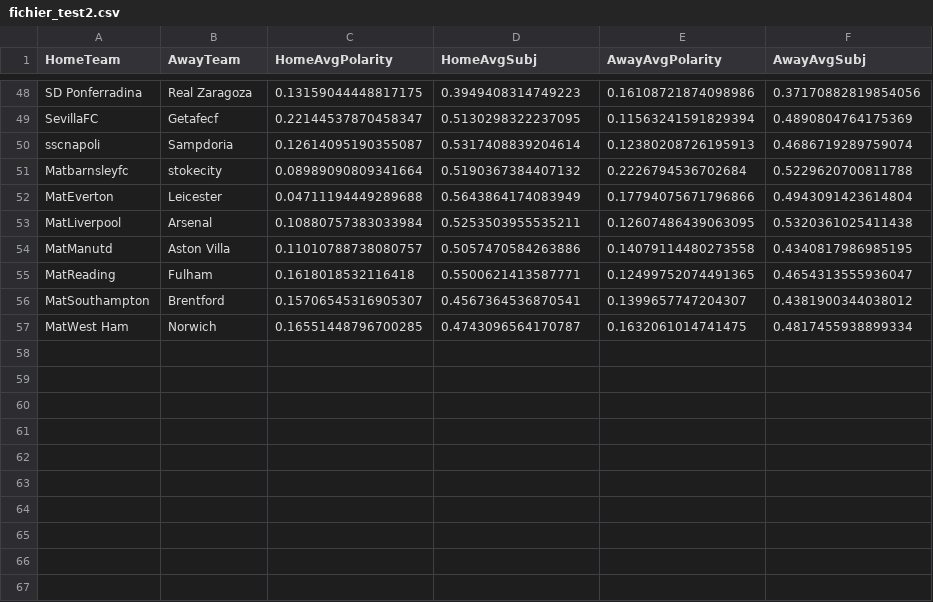
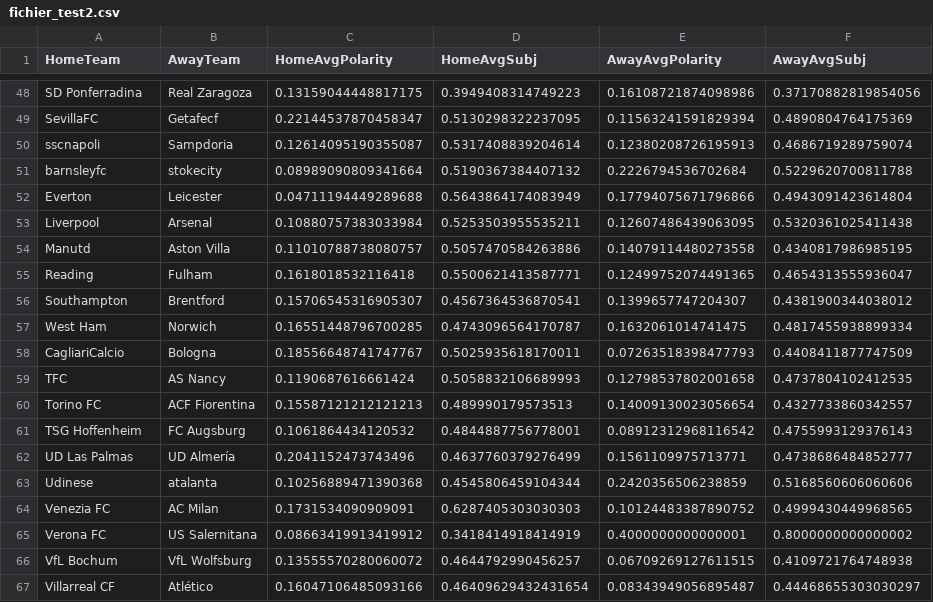
Before and after one commit to FLAGGED43497714/MALISPROJECT1, a CSV file: fichier_test2.csv, drawn as a sheet; only a part is shown, gaps mark what is left out.

Commit message:
test2update

```diff
--- a/fichier_test2.csv
+++ b/fichier_test2.csv
@@ -50,8 +50,18 @@ SevillaFC,Getafecf,0.22144537870458347,0.5130298322237095,0.11563241591829394,0.
 sscnapoli,Sampdoria,0.12614095190355087,0.5317408839204614,0.12380208726195913,0.4686719289759074
-Matbarnsleyfc,stokecity,0.08989090809341664,0.5190367384407132,0.2226794536702684,0.5229620700811788
-MatEverton,Leicester,0.04711194449289688,0.5643864174083949,0.17794075671796866,0.4943091423614804
-MatLiverpool,Arsenal,0.10880757383033984,0.5253503955535211,0.12607486439063095,0.5320361025411438
-MatManutd,Aston Villa,0.11010788738080757,0.5057470584263886,0.14079114480273558,0.4340817986985195
-MatReading,Fulham,0.1618018532116418,0.5500621413587771,0.12499752074491365,0.4654313555936047
-MatSouthampton,Brentford,0.15706545316905307,0.4567364536870541,0.1399657747204307,0.4381900344038012
-MatWest Ham,Norwich,0.16551448796700285,0.4743096564170787,0.1632061014741475,0.4817455938899334
+barnsleyfc,stokecity,0.08989090809341664,0.5190367384407132,0.2226794536702684,0.5229620700811788
+Everton,Leicester,0.04711194449289688,0.5643864174083949,0.17794075671796866,0.4943091423614804
+Liverpool,Arsenal,0.10880757383033984,0.5253503955535211,0.12607486439063095,0.5320361025411438
+Manutd,Aston Villa,0.11010788738080757,0.5057470584263886,0.14079114480273558,0.4340817986985195
+Reading,Fulham,0.1618018532116418,0.5500621413587771,0.12499752074491365,0.4654313555936047
+Southampton,Brentford,0.15706545316905307,0.4567364536870541,0.1399657747204307,0.4381900344038012
+West Ham,Norwich,0.16551448796700285,0.4743096564170787,0.1632061014741475,0.4817455938899334
+CagliariCalcio,Bologna,0.18556648741747767,0.5025935618170011,0.07263518398477793,0.4408411877747509
+TFC,AS Nancy,0.1190687616661424,0.5058832106689993,0.12798537802001658,0.4737804102412535
+Torino FC,ACF Fiorentina,0.15587121212121213,0.489990179573513,0.14009130023056654,0.4327733860342557
+TSG Hoffenheim ,FC Augsburg ,0.1061864434120532,0.4844887756778001,0.08912312968116542,0.4755993129376143
+UD Las Palmas,UD Almería,0.2041152473743496,0.4637760379276499,0.1561109975713771,0.4738686484852777
+Udinese,atalanta,0.10256889471390368,0.4545806459104344,0.2420356506238859,0.5168560606060606
+Venezia FC,AC Milan,0.1731534090909091,0.6287405303030303,0.10124483387890752,0.4999430449968565
+Verona FC,US Salernitana,0.08663419913419912,0.3418414918414919,0.4000000000000001,0.8000000000000002
+VfL Bochum,VfL Wolfsburg,0.13555570280060072,0.4644792990456257,0.06709269127611515,0.4109721764748938
+Villarreal CF,Atlético,0.16047106485093166,0.46409629432431654,0.08343949056895487,0.44468655303030297
```
